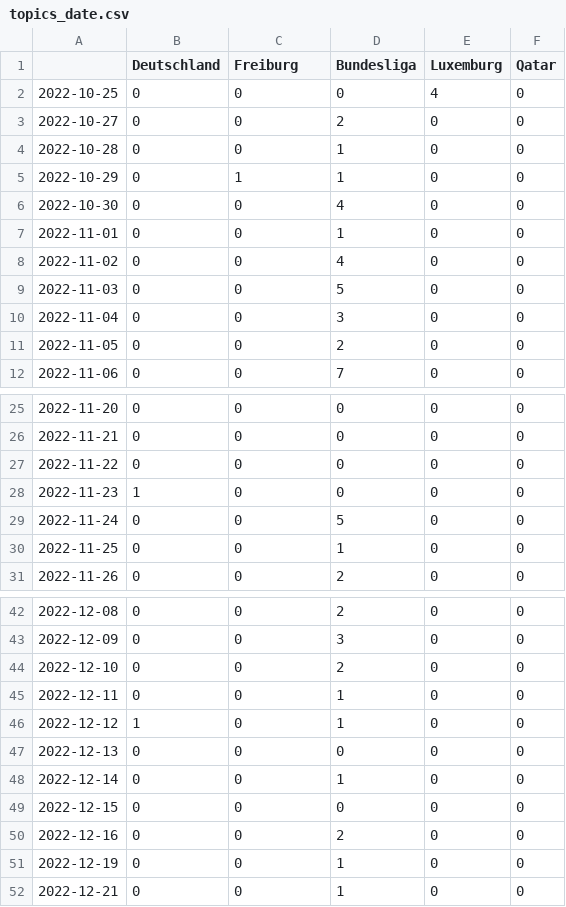
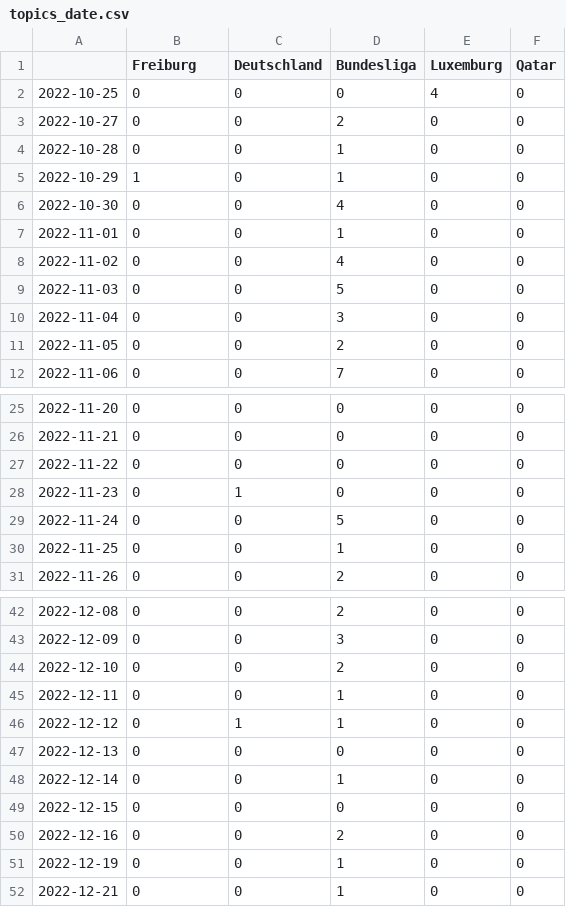
Before and after one commit to MomoThome/winterIsComing, a CSV file: csv/topics_date.csv, drawn as a sheet; only a part is shown, gaps mark what is left out.

```diff
--- a/csv/topics_date.csv
+++ b/csv/topics_date.csv
@@ -1,2 +1,2 @@
-,Deutschland,Freiburg,Bundesliga,Luxemburg,Qatar
+,Freiburg,Deutschland,Bundesliga,Luxemburg,Qatar
 2022-10-25,0,0,0,4,0
@@ -4,3 +4,3 @@
 2022-10-28,0,0,1,0,0
-2022-10-29,0,1,1,0,0
+2022-10-29,1,0,1,0,0
 2022-10-30,0,0,4,0,0
@@ -27,3 +27,3 @@
 2022-11-22,0,0,0,0,0
-2022-11-23,1,0,0,0,0
+2022-11-23,0,1,0,0,0
 2022-11-24,0,0,5,0,0
@@ -45,3 +45,3 @@
 2022-12-11,0,0,1,0,0
-2022-12-12,1,0,1,0,0
+2022-12-12,0,1,1,0,0
 2022-12-13,0,0,0,0,0
```
Also changed, not shown: 4 other files.
